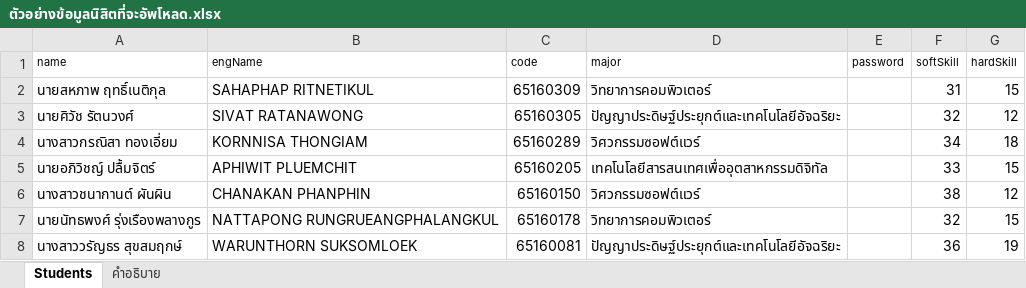
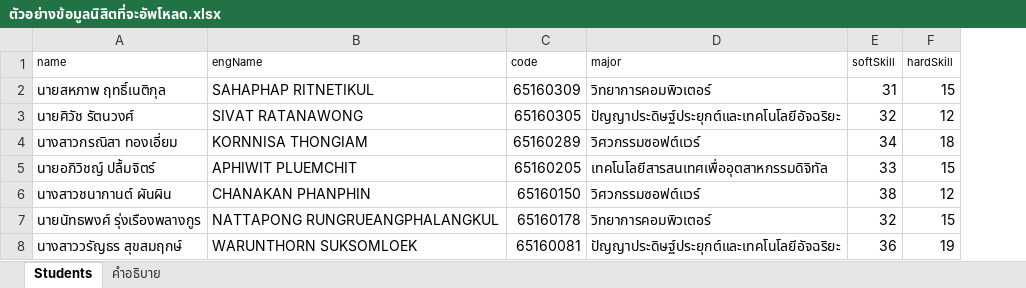
Before and after one commit to AphiwitPluemchit/Fronend-Bluelock-007, an Excel workbook: public/upload-student/ตัวอย่างข้อมูลนิสิตที่จะอัพโหลด.xlsx, sheet Students, drawn as a sheet; values as stored, in another font and other column widths than the file's, no borders; the diff names each change by its address in the sheet, - before the commit and + after, or states it on an @@ line.

Commit message:
fix: remove password in xlxs upload student

```diff
--- a/public/upload-student/ตัวอย่างข้อมูลนิสิตที่จะอัพโหลด.xlsx (sheet Students)
+++ b/public/upload-student/ตัวอย่างข้อมูลนิสิตที่จะอัพโหลด.xlsx (sheet Students)
-column E (password), empty
```
